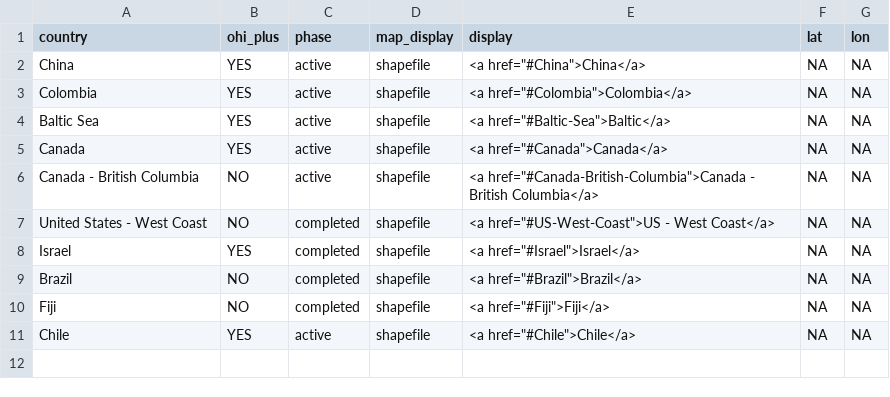
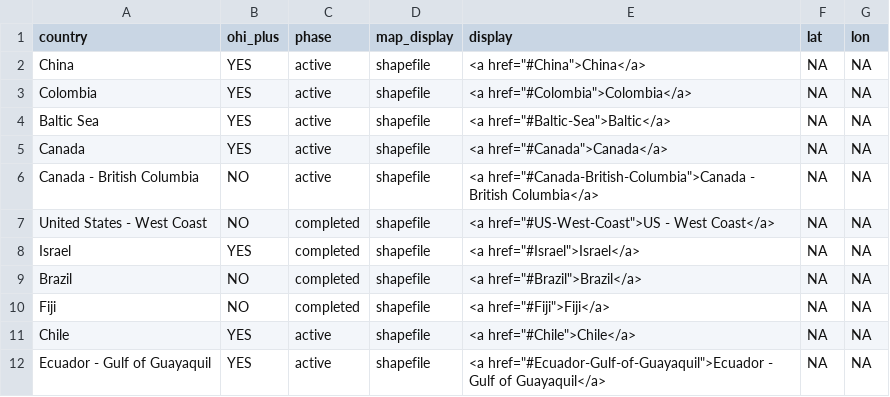
Before and after one commit to OHI-Science/ohi-science.github.io, a CSV file: assets/maps/regions_shape.csv, drawn as a sheet.

```diff
--- a/assets/maps/regions_shape.csv
+++ b/assets/maps/regions_shape.csv
@@ -11 +11,2 @@
 "Chile","YES","active","shapefile","<a href=""#Chile"">Chile</a>",NA,NA
+"Ecuador - Gulf of Guayaquil","YES","active","shapefile","<a href=""#Ecuador-Gulf-of-Guayaquil"">Ecuador - Gulf of Guayaquil</a>",NA,NA
```
Also changed, not shown: 6 other files.
